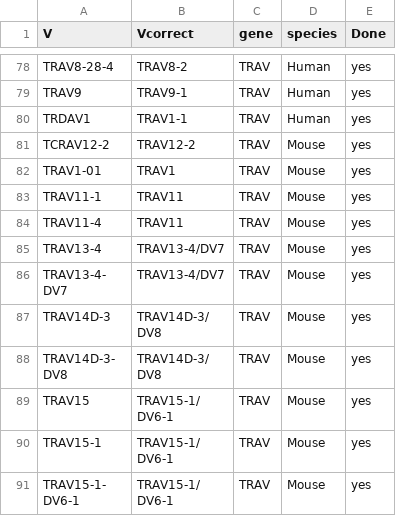
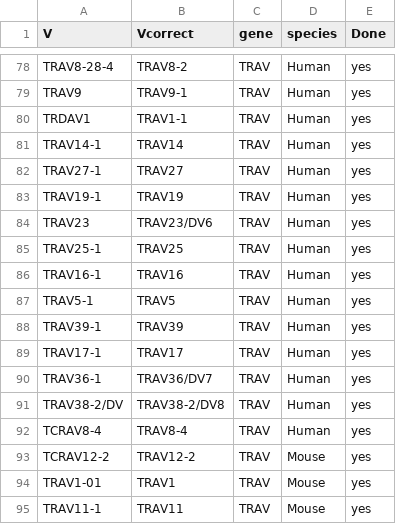
Before and after one commit to GfellerLab/MixTCRviz, a CSV file: data_raw/TidyVJ/mapping_TRAV.csv, drawn as a sheet; only a part is shown, gaps mark what is left out; the shorter side is filled out with more unchanged rows; the diff names each change by its address in the sheet, - before the commit and + after, or states it on an @@ line.

```diff
--- a/data_raw/TidyVJ/mapping_TRAV.csv
+++ b/data_raw/TidyVJ/mapping_TRAV.csv
+row 81: TRAV14-1 | TRAV14 | TRAV | Human | yes
+row 82: TRAV27-1 | TRAV27 | TRAV | Human | yes
+row 83: TRAV19-1 | TRAV19 | TRAV | Human | yes
+row 84: TRAV23 | TRAV23/DV6 | TRAV | Human | yes
+row 85: TRAV25-1 | TRAV25 | TRAV | Human | yes
+row 86: TRAV16-1 | TRAV16 | TRAV | Human | yes
+row 87: TRAV5-1 | TRAV5 | TRAV | Human | yes
+row 88: TRAV39-1 | TRAV39 | TRAV | Human | yes
+row 89: TRAV17-1 | TRAV17 | TRAV | Human | yes
+row 90: TRAV36-1 | TRAV36/DV7 | TRAV | Human | yes
+row 91: TRAV38-2/DV | TRAV38-2/DV8 | TRAV | Human | yes
+row 92: TCRAV8-4 | TRAV8-4 | TRAV | Human | yes
```
Also changed, not shown: 3 other files.
